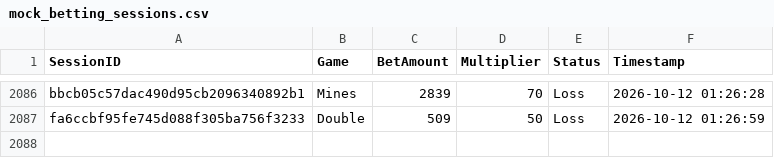
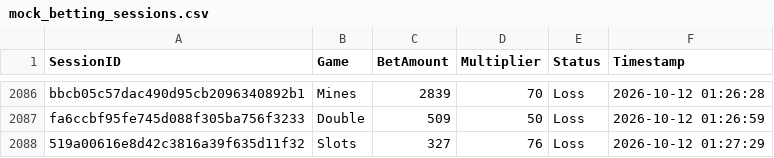
Before and after one commit to brunnojob/bet-admin-dashboard, a CSV file: mock_betting_sessions.csv, drawn as a sheet; only a part is shown, gaps mark what is left out; the diff names each change by its address in the sheet, - before the commit and + after, or states it on an @@ line.

Commit message:
﻿test(data): add mock betting session 519a00616e8d42c3816a39f635d11f32
Add a simulated session for dashboard analytics testing.

Co-authored-by: notalkonlyxtc <335617621+notalkonlyxtc@users.noreply.github.com>

```diff
--- a/mock_betting_sessions.csv
+++ b/mock_betting_sessions.csv
+row 2088: 519a00616e8d42c3816a39f635d11f32 | Slots | 327 | 76 | Loss | 2026-10-12 01:27:29
```
